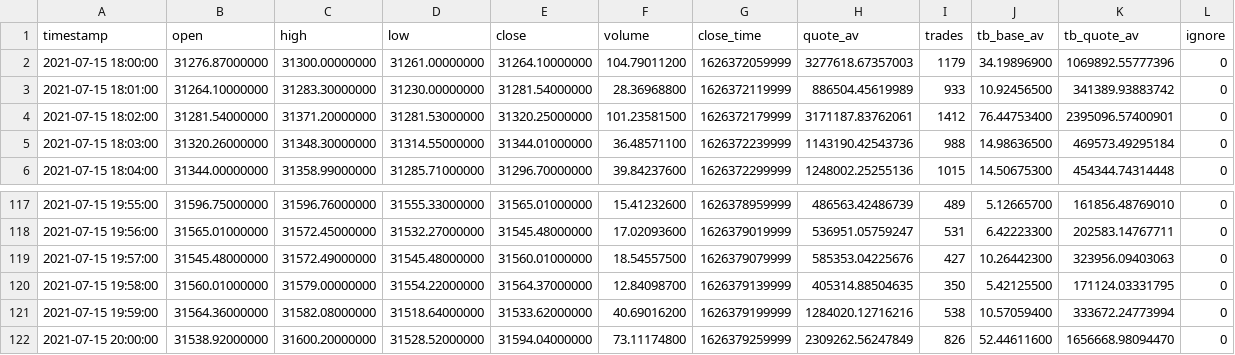
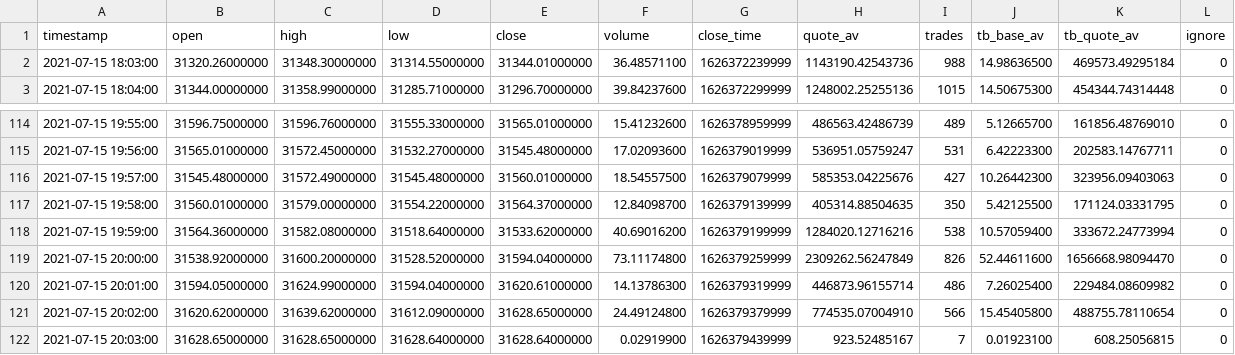
Before and after one commit to tttienthinh/GA-trading, a CSV file: BTCUSDT-1m-data.csv, drawn as a sheet; only a part is shown, gaps mark what is left out; removed rows and columns are numbered as before the commit, all else as after; the diff names each change by its address in the sheet, - before the commit and + after, or states it on an @@ line.

Commit message:
running

```diff
--- a/BTCUSDT-1m-data.csv
+++ b/BTCUSDT-1m-data.csv
-row 2: 2021-07-15 18:00:00 | 31276.87000000 | 31300.00000000 | 31261.00000000 | 31264.10000000 | 104.79011200 | 1626372059999 | 3277618.67357003 | 1179 | 34.19896900 | 1069892.55777396 | 0
-row 3: 2021-07-15 18:01:00 | 31264.10000000 | 31283.30000000 | 31230.00000000 | 31281.54000000 | 28.36968800 | 1626372119999 | 886504.45619989 | 933 | 10.92456500 | 341389.93883742 | 0
-row 4: 2021-07-15 18:02:00 | 31281.54000000 | 31371.20000000 | 31281.53000000 | 31320.25000000 | 101.23581500 | 1626372179999 | 3171187.83762061 | 1412 | 76.44753400 | 2395096.57400901 | 0
+row 120: 2021-07-15 20:01:00 | 31594.05000000 | 31624.99000000 | 31594.04000000 | 31620.61000000 | 14.13786300 | 1626379319999 | 446873.96155714 | 486 | 7.26025400 | 229484.08609982 | 0
+row 121: 2021-07-15 20:02:00 | 31620.62000000 | 31639.62000000 | 31612.09000000 | 31628.65000000 | 24.49124800 | 1626379379999 | 774535.07004910 | 566 | 15.45405800 | 488755.78110654 | 0
+row 122: 2021-07-15 20:03:00 | 31628.65000000 | 31628.65000000 | 31628.64000000 | 31628.64000000 | 0.02919900 | 1626379439999 | 923.52485167 | 7 | 0.01923100 | 608.25056815 | 0
```
